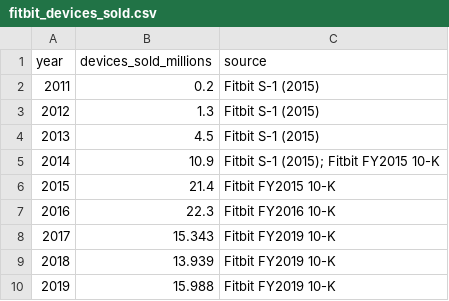
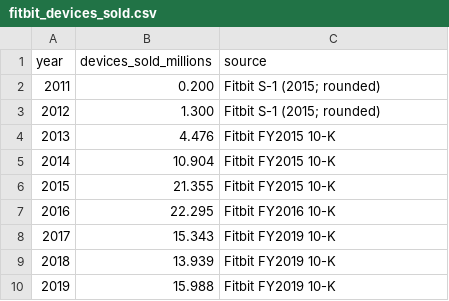
Before and after one commit to Liliiiiiiiii1/bass-oura, a CSV file: data/fitbit_devices_sold.csv, drawn as a sheet.

```diff
--- a/data/fitbit_devices_sold.csv
+++ b/data/fitbit_devices_sold.csv
@@ -1,8 +1,8 @@
 year,devices_sold_millions,source
-2011,0.2,Fitbit S-1 (2015)
-2012,1.3,Fitbit S-1 (2015)
-2013,4.5,Fitbit S-1 (2015)
-2014,10.9,Fitbit S-1 (2015); Fitbit FY2015 10-K
-2015,21.4,Fitbit FY2015 10-K
-2016,22.3,Fitbit FY2016 10-K
+2011,0.200,Fitbit S-1 (2015; rounded)
+2012,1.300,Fitbit S-1 (2015; rounded)
+2013,4.476,Fitbit FY2015 10-K
+2014,10.904,Fitbit FY2015 10-K
+2015,21.355,Fitbit FY2015 10-K
+2016,22.295,Fitbit FY2016 10-K
 2017,15.343,Fitbit FY2019 10-K
```
Also changed, not shown: data/oura_us_forecast.csv, 7 other files.
